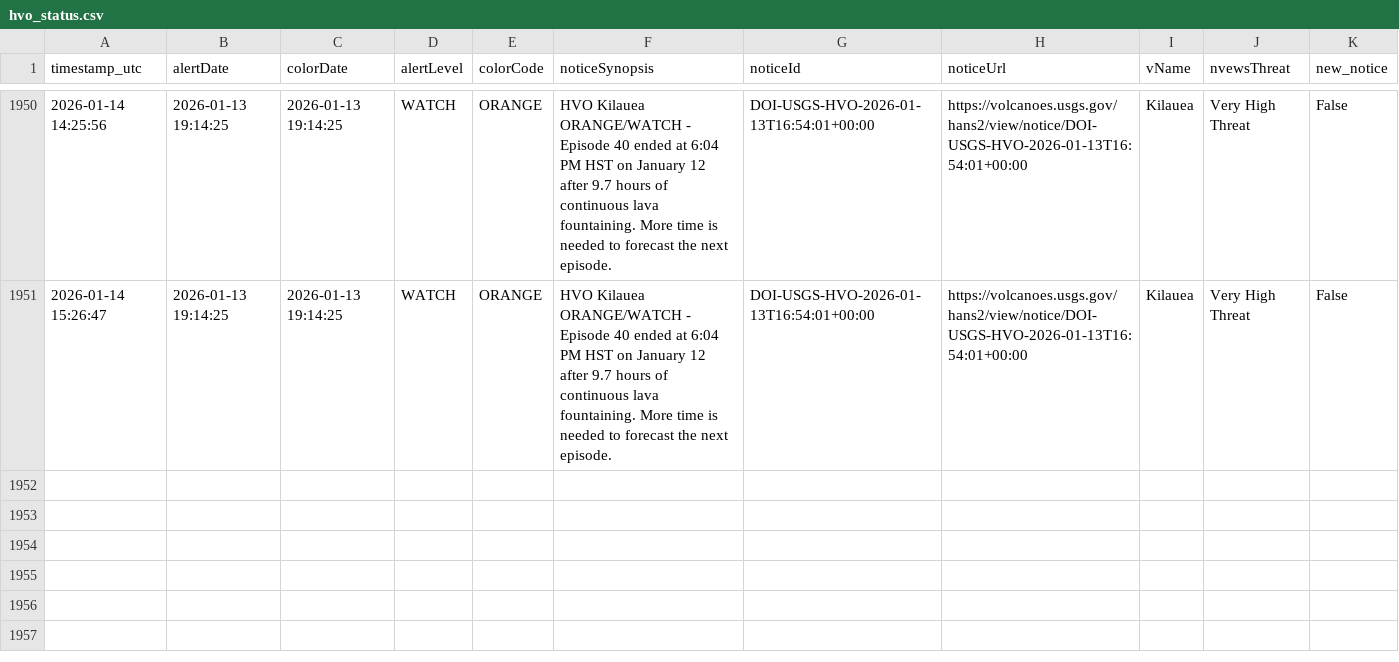
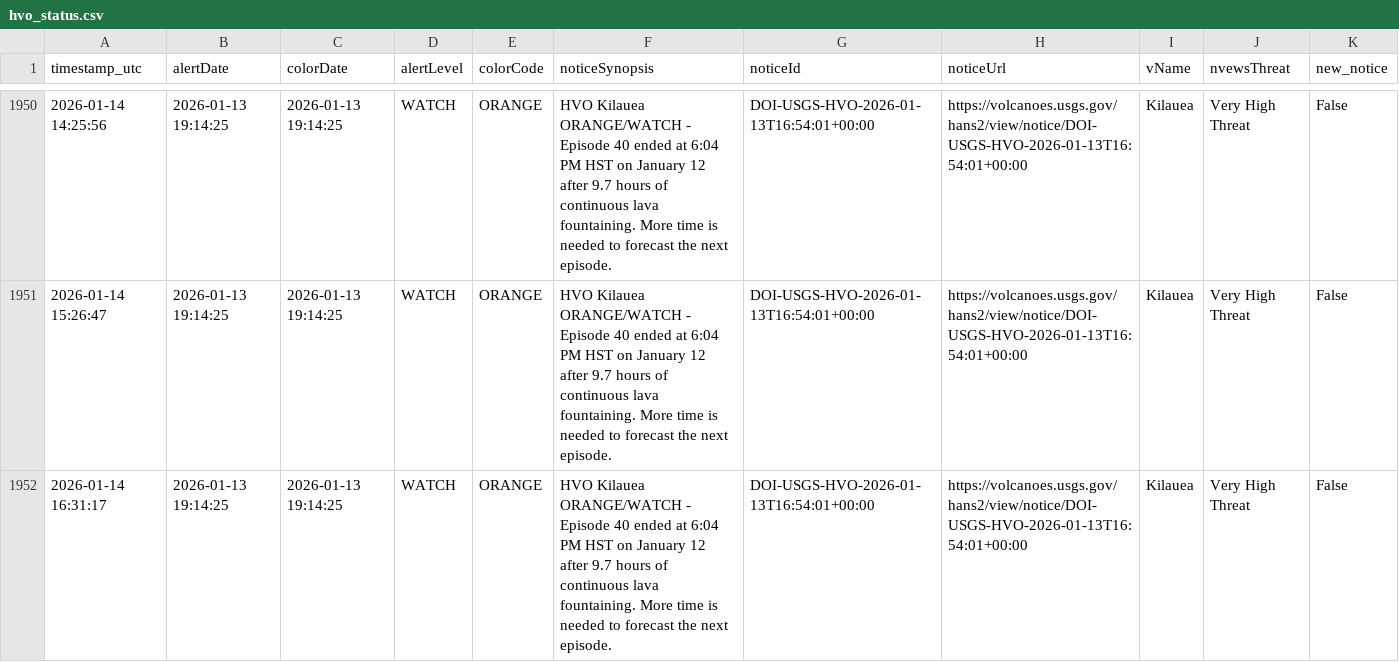
Before and after one commit to boncz/hawaii-airquality-forecasting, a CSV file: data/raw/hvo/hvo_status.csv, drawn as a sheet; only a part is shown, gaps mark what is left out; the diff names each change by its address in the sheet, - before the commit and + after, or states it on an @@ line.

```diff
--- a/data/raw/hvo/hvo_status.csv
+++ b/data/raw/hvo/hvo_status.csv
+row 1952: 2026-01-14 16:31:17 | 2026-01-13 19:14:25 | 2026-01-13 19:14:25 | WATCH | ORANGE | HVO Kilauea ORANGE/WATCH - Episode 40 ended at 6:04 PM HST on January 12 after 9.7 hours of continuous lava fountaining. More time is needed to forecast the next episode. | DOI-USGS-HVO-2026-01-13T16:54:01+00:00 | https://volcanoes.usgs.gov/hans2/view/notice/DOI-USGS-HVO-2026-01-13T16:54:01+00:00 | Kilauea | Very High Threat | False
```
